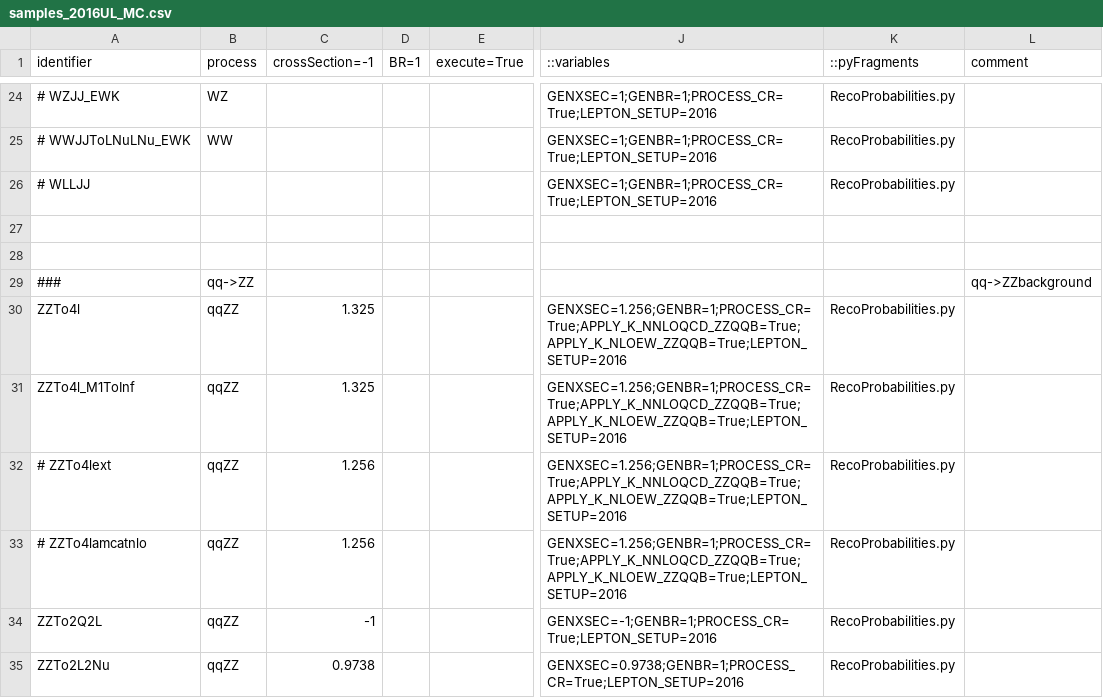
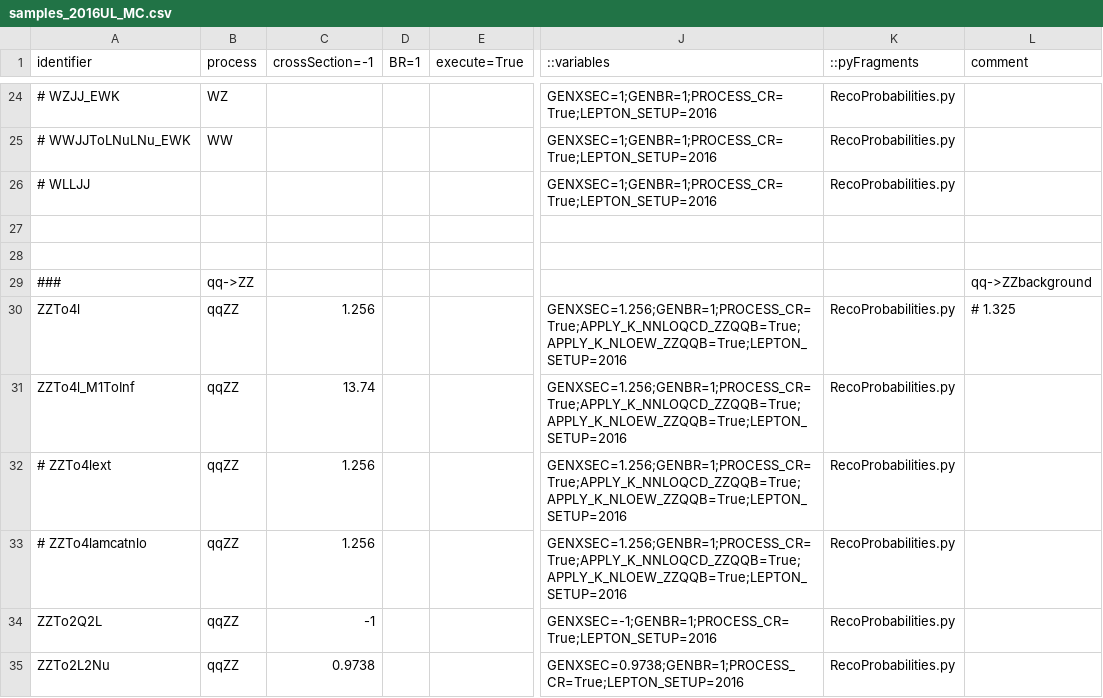
Before and after one commit to bellan/VVXAnalysis, a CSV file: Producers/python/samples_2016UL_MC.csv, drawn as a sheet; only a part is shown, gaps mark what is left out; the diff names each change by its address in the sheet, - before the commit and + after, or states it on an @@ line.

Commit message:
Updated xsec of ZZTo4l (same as ZZAnalysis)

```diff
--- a/Producers/python/samples_2016UL_MC.csv
+++ b/Producers/python/samples_2016UL_MC.csv
-C30 (crossSection=-1): 1.325
+C30 (crossSection=-1): 1.256
-L30 (comment): (empty)
+L30 (comment): # 1.325
-C31 (crossSection=-1): 1.325
+C31 (crossSection=-1): 13.74
```
